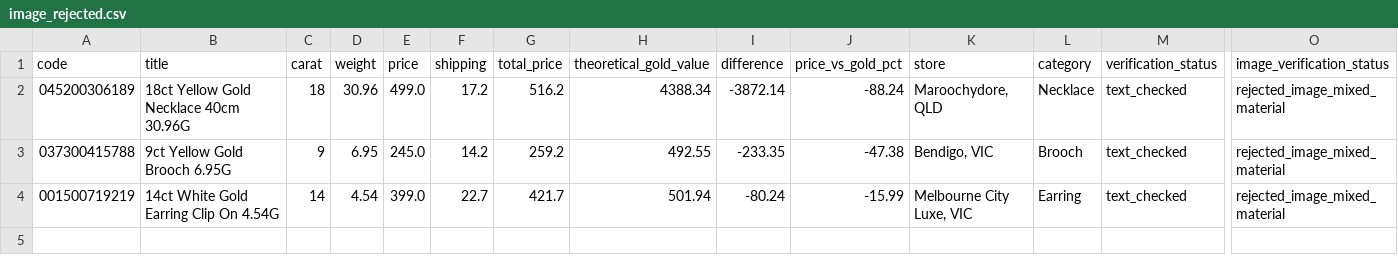
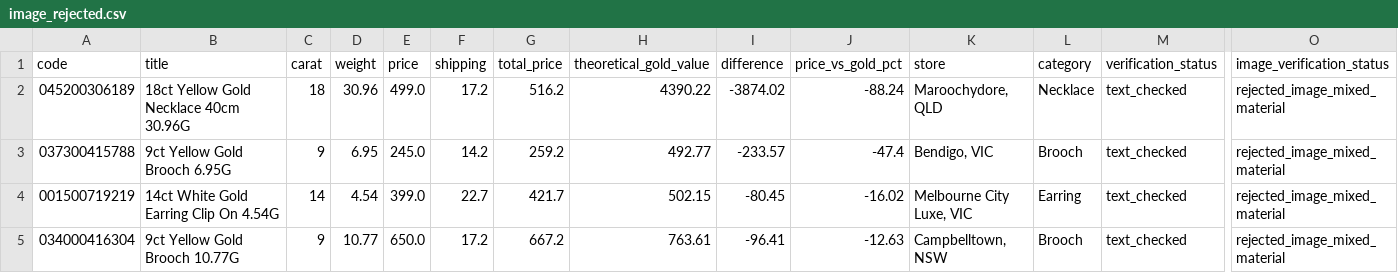
Before and after one commit to tycab03/gold-deal-finder, a CSV file: image_rejected.csv, drawn as a sheet; only a part is shown, gaps mark what is left out; rows hold the shown columns only; the diff names each change by its address in the sheet, - before the commit and + after, or states it on an @@ line.

```diff
--- a/image_rejected.csv
+++ b/image_rejected.csv
-H2 (theoretical_gold_value): 4388.34
+H2 (theoretical_gold_value): 4390.22
-I2 (difference): -3872.14
+I2 (difference): -3874.02
-H3 (theoretical_gold_value): 492.55
+H3 (theoretical_gold_value): 492.77
-I3 (difference): -233.35
+I3 (difference): -233.57
-J3 (price_vs_gold_pct): -47.38
+J3 (price_vs_gold_pct): -47.4
-H4 (theoretical_gold_value): 501.94
+H4 (theoretical_gold_value): 502.15
-I4 (difference): -80.24
+I4 (difference): -80.45
-J4 (price_vs_gold_pct): -15.99
+J4 (price_vs_gold_pct): -16.02
+row 5: 034000416304 | 9ct Yellow Gold Brooch 10.77G | 9 | 10.77 | 650.0 | 17.2 | 667.2 | 763.61 | -96.41 | -12.63 | Campbelltown, NSW | Brooch | text_checked | rejected_image_mixed_material
```
Also changed, not shown: 1 other file.
